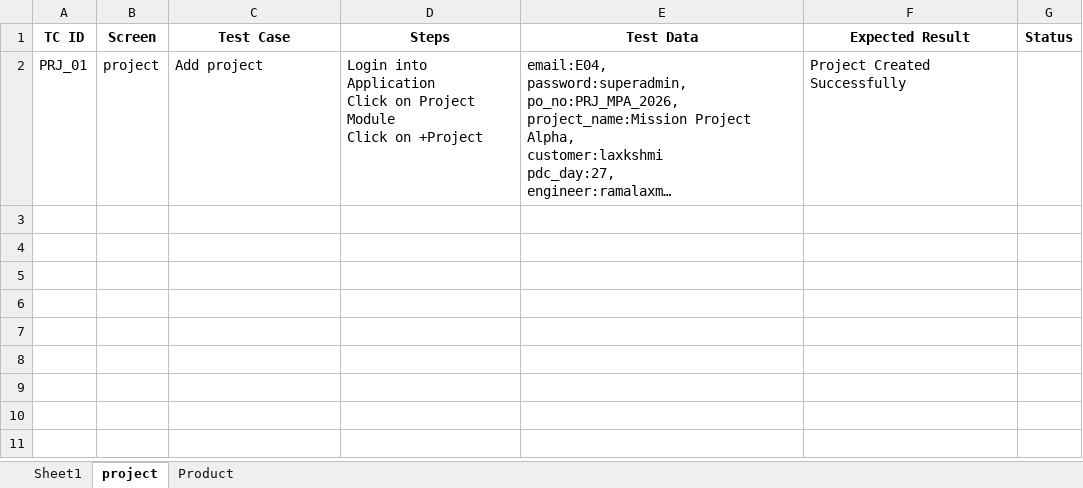
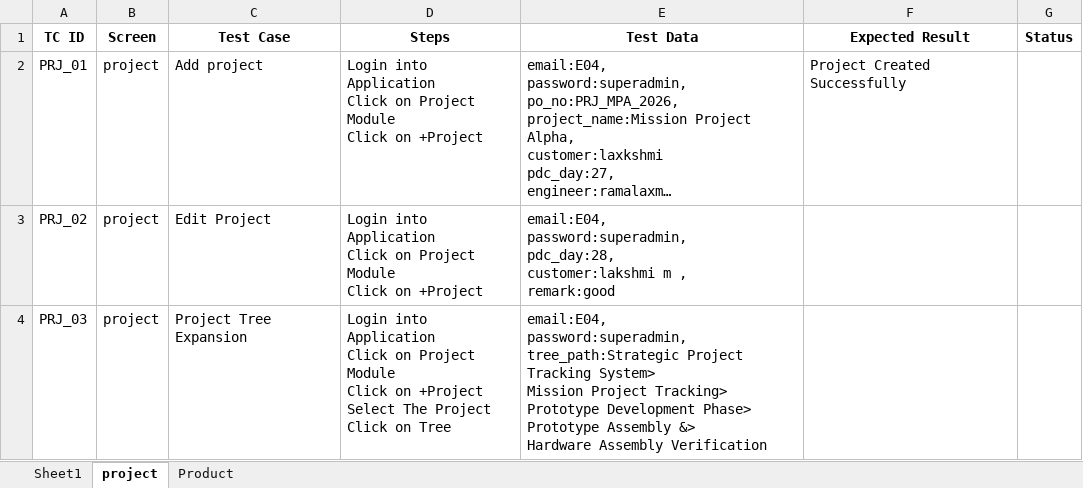
Before and after one commit to RAMALAKSHMI1318/AMS_PSMS_AUTOMATION, an Excel workbook: data/testdata.xlsx, sheet project, drawn as a sheet; long unchanged cells end in …; values as stored, in another font and other column widths than the file's, no borders; ↵ is a line break in a cell; the diff names each change by its address in the sheet, - before the commit and + after, or states it on an @@ line.

Commit message:
project changes

```diff
--- a/data/testdata.xlsx (sheet project)
+++ b/data/testdata.xlsx (sheet project)
+row 3: PRJ_02 | project | Edit Project | Login into Application ↵ Click on Project Module ↵ Click on +Project | email:E04, ↵ password:superadmin, ↵ pdc_day:28, ↵ customer:lakshmi m , ↵ remark:good
+row 4: PRJ_03 | project | Project Tree Expansion | Login into Application ↵ Click on Project Module ↵ Click on +Project ↵ Select The Project ↵ Click on Tree | email:E04, ↵ password:superadmin, ↵ tree_path:Strategic Project Tracking System> ↵ Mission Project Tracking> ↵ Prototype Development Phase> ↵ Prototype Assembly &> ↵ Hardware Assembly Verification
```
Also changed, not shown: sheet Sheet1, 3 other files.
